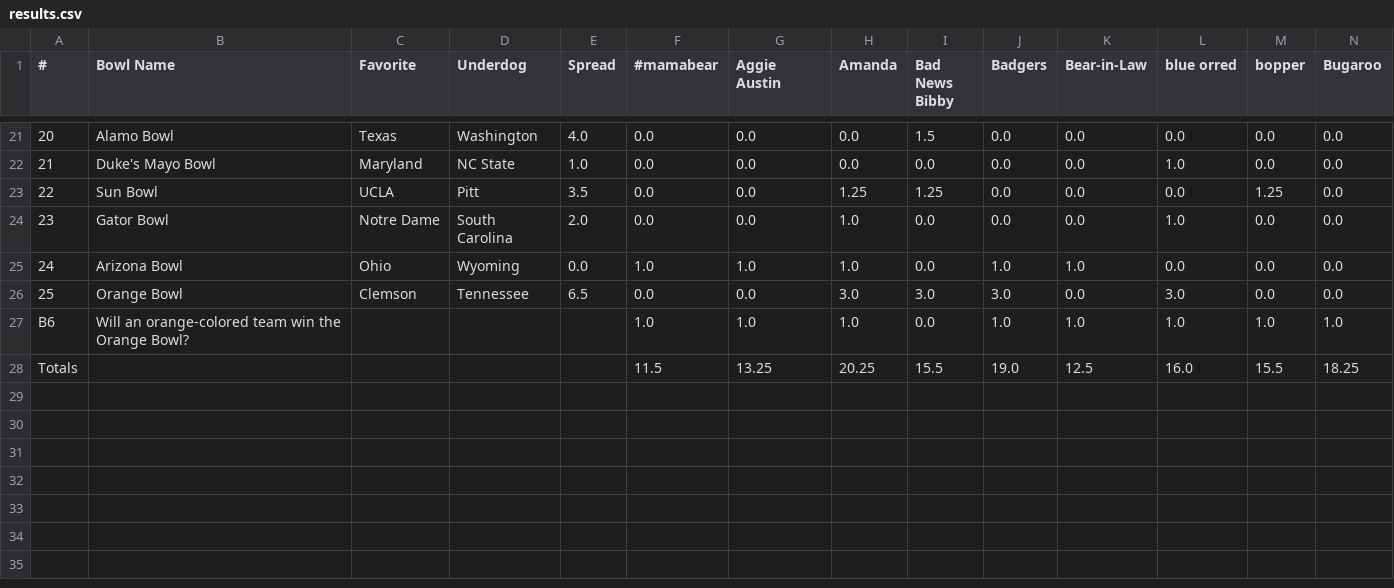
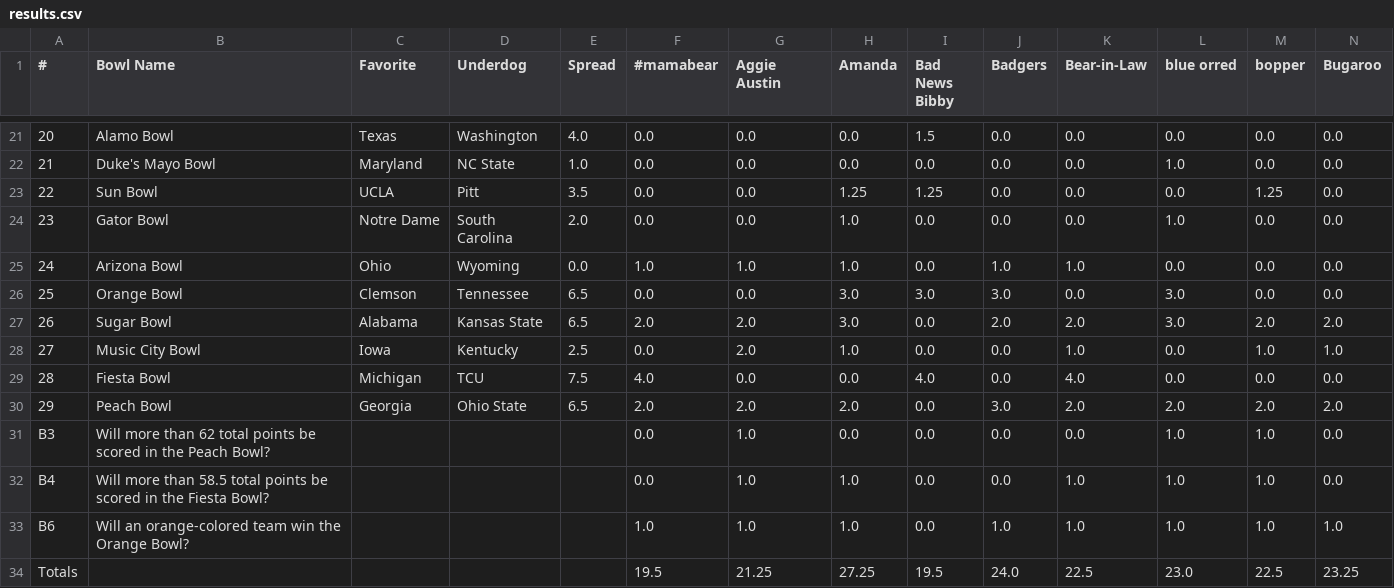
Before and after one commit to jorodo/jorodo.github.io, a CSV file: bowl_pool/2022-2023/results.csv, drawn as a sheet; only a part is shown, gaps mark what is left out; removed rows and columns are numbered as before the commit, all else as after; rows hold the shown columns only; the diff names each change by its address in the sheet, - before the commit and + after, or states it on an @@ line.

```diff
--- a/bowl_pool/2022-2023/results.csv
+++ b/bowl_pool/2022-2023/results.csv
+row 27: 26 | Sugar Bowl | Alabama | Kansas State | 6.5 | 2.0 | 2.0 | 3.0 | 0.0 | 2.0 | 2.0 | 3.0 | 2.0 | 2.0
+row 28: 27 | Music City Bowl | Iowa | Kentucky | 2.5 | 0.0 | 2.0 | 1.0 | 0.0 | 0.0 | 1.0 | 0.0 | 1.0 | 1.0
+row 29: 28 | Fiesta Bowl | Michigan | TCU | 7.5 | 4.0 | 0.0 | 0.0 | 4.0 | 0.0 | 4.0 | 0.0 | 0.0 | 0.0
+row 30: 29 | Peach Bowl | Georgia | Ohio State | 6.5 | 2.0 | 2.0 | 2.0 | 0.0 | 3.0 | 2.0 | 2.0 | 2.0 | 2.0
+row 31: B3 | Will more than 62 total points be scored in the Peach Bowl? |  |  |  | 0.0 | 1.0 | 0.0 | 0.0 | 0.0 | 0.0 | 1.0 | 1.0 | 0.0
+row 32: B4 | Will more than 58.5 total points be scored in the Fiesta Bowl? |  |  |  | 0.0 | 1.0 | 1.0 | 0.0 | 0.0 | 1.0 | 1.0 | 1.0 | 0.0
-row 28: Totals |  |  |  |  | 11.5 | 13.25 | 20.25 | 15.5 | 19.0 | 12.5 | 16.0 | 15.5 | 18.25
+row 34: Totals |  |  |  |  | 19.5 | 21.25 | 27.25 | 19.5 | 24.0 | 22.5 | 23.0 | 22.5 | 23.25
```
Also changed, not shown: bowl_pool/2022-2023/rankings.csv, 9 other files.
